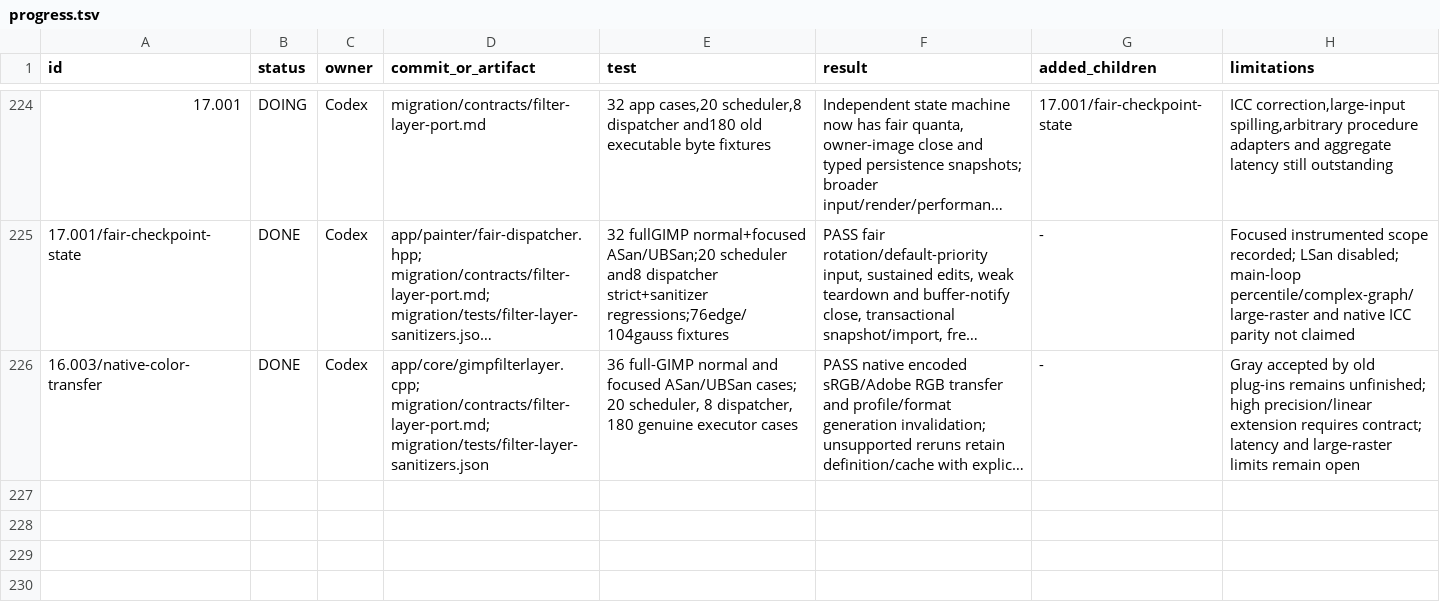
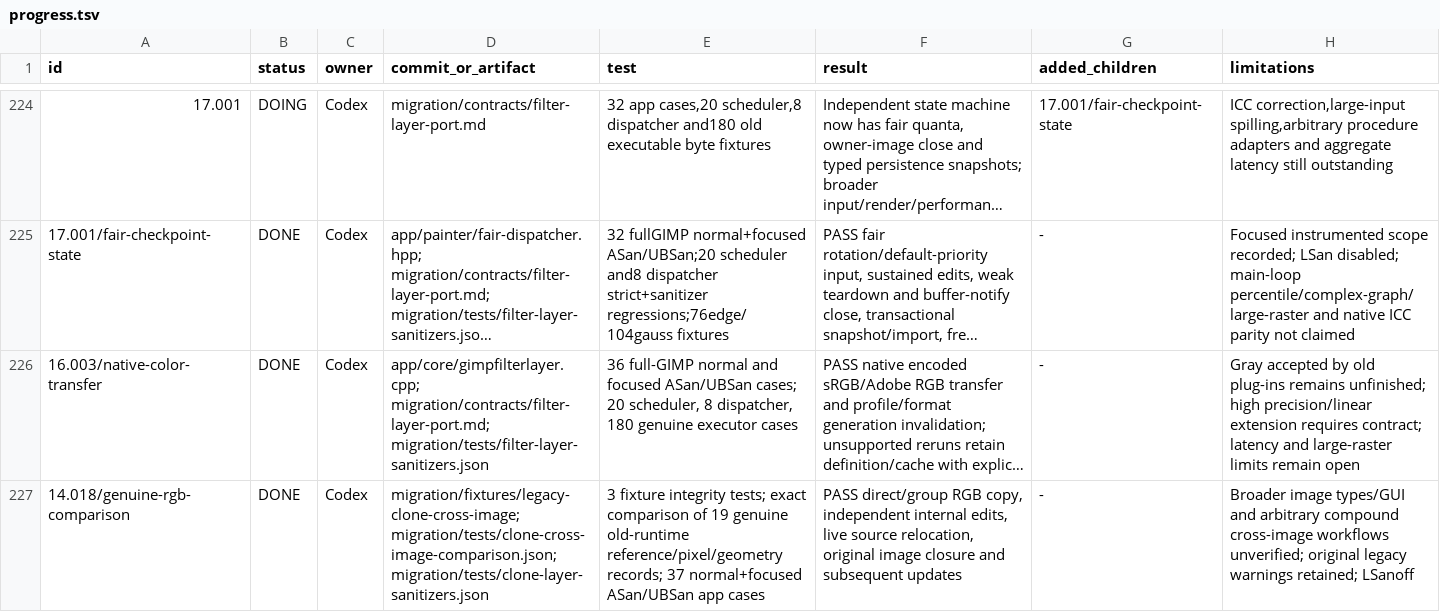
Before and after one commit to seagetch/gimp-painter, a TSV file: migration/progress.tsv, drawn as a sheet; only a part is shown, gaps mark what is left out; long unchanged cells end in …; the diff names each change by its address in the sheet, - before the commit and + after, or states it on an @@ line.

Commit message:
tests: verify CloneLayer cross-image behavior against the old runtime

```diff
--- a/migration/progress.tsv
+++ b/migration/progress.tsv
+row 227: 14.018/genuine-rgb-comparison | DONE | Codex | migration/fixtures/legacy-clone-cross-image; migration/tests/clone-cross-image-comparison.json; migration/tests/clone-layer-sanitizers.json | 3 fixture integrity tests; exact comparison of 19 genuine old-runtime reference/pixel/geometry records; 37 normal+focused ASan/UBSan app cases | PASS direct/group RGB copy, independent internal edits, live source relocation, original image closure and subsequent updates | - | Broader image types/GUI and arbitrary compound cross-image workflows unverified; original legacy warnings retained; LSanoff
```
Also changed, not shown: 23 other files.
